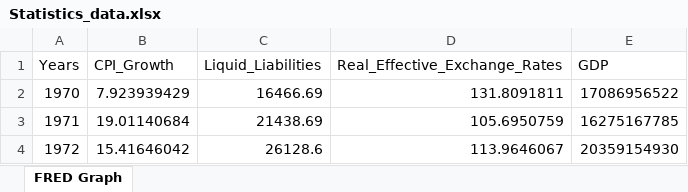
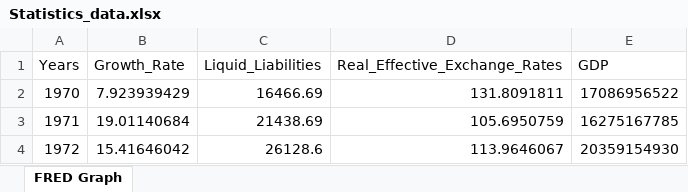
Before and after one commit to HaticeKevser/HaticeFinal, an Excel workbook: data/Statistics_data.xlsx, sheet FRED Graph, drawn as a sheet; only a part is shown; values as stored, in another font and other column widths than the file's, no borders; the diff names each change by its address in the sheet, - before the commit and + after, or states it on an @@ line.

```diff
--- a/data/Statistics_data.xlsx (sheet FRED Graph)
+++ b/data/Statistics_data.xlsx (sheet FRED Graph)
-B1: CPI_Growth
+B1: Growth_Rate
```
Also changed, not shown: 4 other files.
